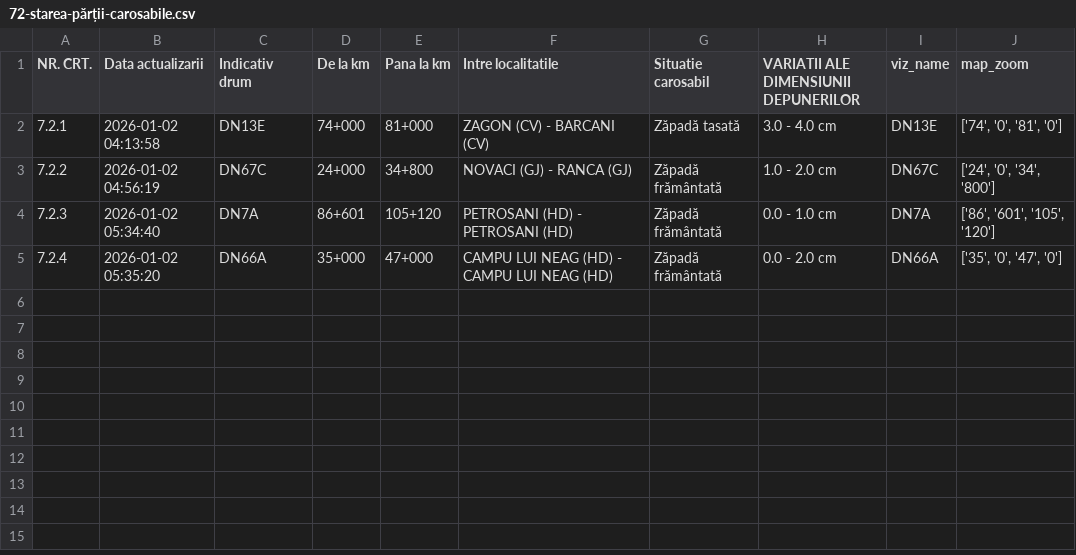
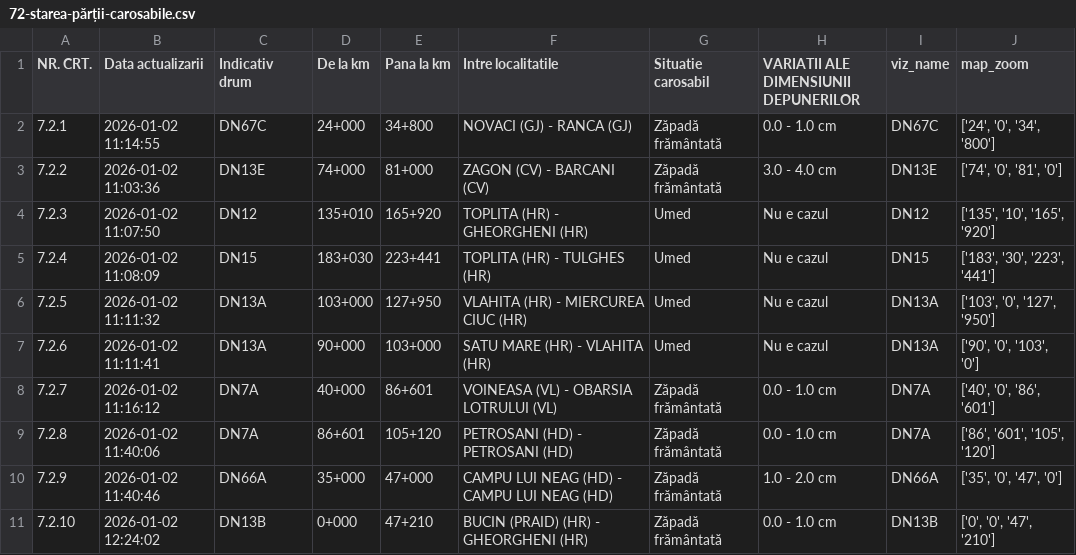
Before and after one commit to gov2-ro/prometeu, a CSV file: data/andnet/csv/72-starea-părții-carosabile.csv, drawn as a sheet.

```diff
--- a/data/andnet/csv/72-starea-părții-carosabile.csv
+++ b/data/andnet/csv/72-starea-părții-carosabile.csv
@@ -1,5 +1,11 @@
 NR. CRT.,Data actualizarii,Indicativ drum,De la km,Pana la km,Intre localitatile,Situatie carosabil,VARIATII ALE DIMENSIUNII DEPUNERILOR,viz_name,map_zoom
-7.2.1,2026-01-02 04:13:58,DN13E,74+000,81+000,ZAGON (CV) - BARCANI (CV),Zăpadă tasată,3.0 - 4.0 cm,DN13E,"['74', '0', '81', '0']"
-7.2.2,2026-01-02 04:56:19,DN67C,24+000,34+800,NOVACI (GJ) - RANCA (GJ),Zăpadă frământată,1.0 - 2.0 cm,DN67C,"['24', '0', '34', '800']"
-7.2.3,2026-01-02 05:34:40,DN7A,86+601,105+120,PETROSANI (HD) - PETROSANI (HD),Zăpadă frământată,0.0 - 1.0 cm,DN7A,"['86', '601', '105', '120']"
-7.2.4,2026-01-02 05:35:20,DN66A,35+000,47+000,CAMPU LUI NEAG (HD) - CAMPU LUI NEAG (HD),Zăpadă frământată,0.0 - 2.0 cm,DN66A,"['35', '0', '47', '0']"
+7.2.1,2026-01-02 11:14:55,DN67C,24+000,34+800,NOVACI (GJ) - RANCA (GJ),Zăpadă frământată,0.0 - 1.0 cm,DN67C,"['24', '0', '34', '800']"
+7.2.2,2026-01-02 11:03:36,DN13E,74+000,81+000,ZAGON (CV) - BARCANI (CV),Zăpadă frământată,3.0 - 4.0 cm,DN13E,"['74', '0', '81', '0']"
+7.2.3,2026-01-02 11:07:50,DN12,135+010,165+920,TOPLITA (HR) - GHEORGHENI (HR),Umed,Nu e cazul,DN12,"['135', '10', '165', '920']"
+7.2.4,2026-01-02 11:08:09,DN15,183+030,223+441,TOPLITA (HR) - TULGHES (HR),Umed,Nu e cazul,DN15,"['183', '30', '223', '441']"
+7.2.5,2026-01-02 11:11:32,DN13A,103+000,127+950,VLAHITA (HR) - MIERCUREA CIUC (HR),Umed,Nu e cazul,DN13A,"['103', '0', '127', '950']"
+7.2.6,2026-01-02 11:11:41,DN13A,90+000,103+000,SATU MARE (HR) - VLAHITA (HR),Umed,Nu e cazul,DN13A,"['90', '0', '103', '0']"
+7.2.7,2026-01-02 11:16:12,DN7A,40+000,86+601,VOINEASA (VL) - OBARSIA LOTRULUI (VL),Zăpadă frământată,0.0 - 1.0 cm,DN7A,"['40', '0', '86', '601']"
+7.2.8,2026-01-02 11:40:06,DN7A,86+601,105+120,PETROSANI (HD) - PETROSANI (HD),Zăpadă frământată,0.0 - 1.0 cm,DN7A,"['86', '601', '105', '120']"
+7.2.9,2026-01-02 11:40:46,DN66A,35+000,47+000,CAMPU LUI NEAG (HD) - CAMPU LUI NEAG (HD),Zăpadă frământată,1.0 - 2.0 cm,DN66A,"['35', '0', '47', '0']"
+7.2.10,2026-01-02 12:24:02,DN13B,0+000,47+210,BUCIN (PRAID) (HR) - GHEORGHENI (HR),Zăpadă frământată,0.0 - 1.0 cm,DN13B,"['0', '0', '47', '210']"
```
Also changed, not shown: data/andnet/csv/73-măsuri.csv, data/andnet/csv/meteo.csv, 24 other files.
